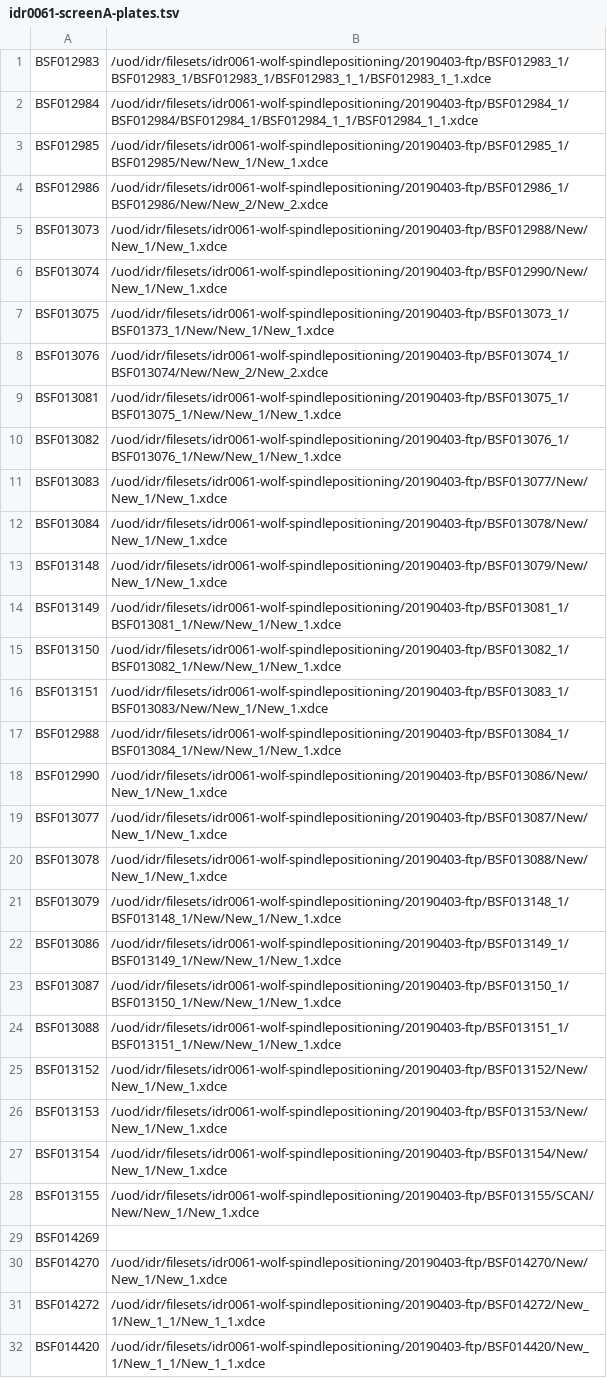
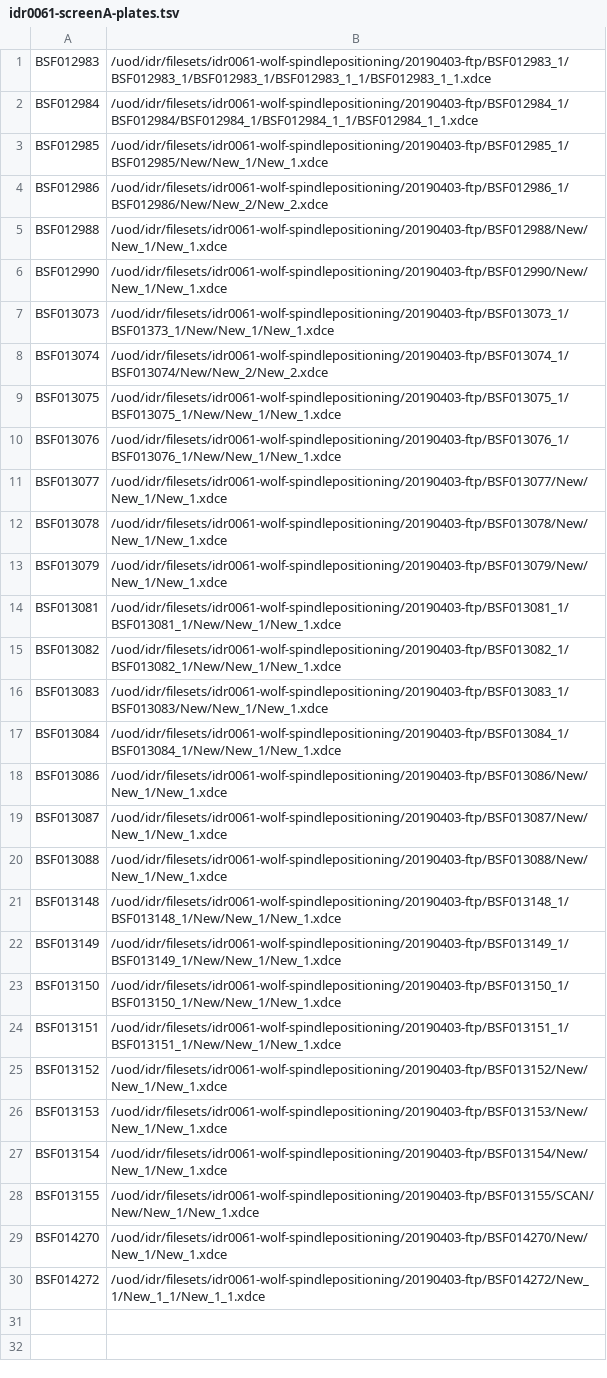
Before and after one commit to snoopycrimecop/idr0061-wolf-spindlepositioning, a TSV file: screenA/idr0061-screenA-plates.tsv, drawn as a sheet.

Commit message:
Fix plate paths

```diff
--- a/screenA/idr0061-screenA-plates.tsv
+++ b/screenA/idr0061-screenA-plates.tsv
@@ -4,22 +4,22 @@ BSF012985	/uod/idr/filesets/idr0061-wolf-spindlepositioning/20190403-ftp/BSF0129
 BSF012986	/uod/idr/filesets/idr0061-wolf-spindlepositioning/20190403-ftp/BSF012986_1/BSF012986/New/New_2/New_2.xdce
-BSF013073	/uod/idr/filesets/idr0061-wolf-spindlepositioning/20190403-ftp/BSF012988/New/New_1/New_1.xdce
-BSF013074	/uod/idr/filesets/idr0061-wolf-spindlepositioning/20190403-ftp/BSF012990/New/New_1/New_1.xdce
-BSF013075	/uod/idr/filesets/idr0061-wolf-spindlepositioning/20190403-ftp/BSF013073_1/BSF01373_1/New/New_1/New_1.xdce
-BSF013076	/uod/idr/filesets/idr0061-wolf-spindlepositioning/20190403-ftp/BSF013074_1/BSF013074/New/New_2/New_2.xdce
-BSF013081	/uod/idr/filesets/idr0061-wolf-spindlepositioning/20190403-ftp/BSF013075_1/BSF013075_1/New/New_1/New_1.xdce
-BSF013082	/uod/idr/filesets/idr0061-wolf-spindlepositioning/20190403-ftp/BSF013076_1/BSF013076_1/New/New_1/New_1.xdce
-BSF013083	/uod/idr/filesets/idr0061-wolf-spindlepositioning/20190403-ftp/BSF013077/New/New_1/New_1.xdce
-BSF013084	/uod/idr/filesets/idr0061-wolf-spindlepositioning/20190403-ftp/BSF013078/New/New_1/New_1.xdce
-BSF013148	/uod/idr/filesets/idr0061-wolf-spindlepositioning/20190403-ftp/BSF013079/New/New_1/New_1.xdce
-BSF013149	/uod/idr/filesets/idr0061-wolf-spindlepositioning/20190403-ftp/BSF013081_1/BSF013081_1/New/New_1/New_1.xdce
-BSF013150	/uod/idr/filesets/idr0061-wolf-spindlepositioning/20190403-ftp/BSF013082_1/BSF013082_1/New/New_1/New_1.xdce
-BSF013151	/uod/idr/filesets/idr0061-wolf-spindlepositioning/20190403-ftp/BSF013083_1/BSF013083/New/New_1/New_1.xdce
-BSF012988	/uod/idr/filesets/idr0061-wolf-spindlepositioning/20190403-ftp/BSF013084_1/BSF013084_1/New/New_1/New_1.xdce
-BSF012990	/uod/idr/filesets/idr0061-wolf-spindlepositioning/20190403-ftp/BSF013086/New/New_1/New_1.xdce
-BSF013077	/uod/idr/filesets/idr0061-wolf-spindlepositioning/20190403-ftp/BSF013087/New/New_1/New_1.xdce
-BSF013078	/uod/idr/filesets/idr0061-wolf-spindlepositioning/20190403-ftp/BSF013088/New/New_1/New_1.xdce
-BSF013079	/uod/idr/filesets/idr0061-wolf-spindlepositioning/20190403-ftp/BSF013148_1/BSF013148_1/New/New_1/New_1.xdce
-BSF013086	/uod/idr/filesets/idr0061-wolf-spindlepositioning/20190403-ftp/BSF013149_1/BSF013149_1/New/New_1/New_1.xdce
-BSF013087	/uod/idr/filesets/idr0061-wolf-spindlepositioning/20190403-ftp/BSF013150_1/BSF013150_1/New/New_1/New_1.xdce
-BSF013088	/uod/idr/filesets/idr0061-wolf-spindlepositioning/20190403-ftp/BSF013151_1/BSF013151_1/New/New_1/New_1.xdce
+BSF012988	/uod/idr/filesets/idr0061-wolf-spindlepositioning/20190403-ftp/BSF012988/New/New_1/New_1.xdce
+BSF012990	/uod/idr/filesets/idr0061-wolf-spindlepositioning/20190403-ftp/BSF012990/New/New_1/New_1.xdce
+BSF013073	/uod/idr/filesets/idr0061-wolf-spindlepositioning/20190403-ftp/BSF013073_1/BSF01373_1/New/New_1/New_1.xdce
+BSF013074	/uod/idr/filesets/idr0061-wolf-spindlepositioning/20190403-ftp/BSF013074_1/BSF013074/New/New_2/New_2.xdce
+BSF013075	/uod/idr/filesets/idr0061-wolf-spindlepositioning/20190403-ftp/BSF013075_1/BSF013075_1/New/New_1/New_1.xdce
+BSF013076	/uod/idr/filesets/idr0061-wolf-spindlepositioning/20190403-ftp/BSF013076_1/BSF013076_1/New/New_1/New_1.xdce
+BSF013077	/uod/idr/filesets/idr0061-wolf-spindlepositioning/20190403-ftp/BSF013077/New/New_1/New_1.xdce
+BSF013078	/uod/idr/filesets/idr0061-wolf-spindlepositioning/20190403-ftp/BSF013078/New/New_1/New_1.xdce
+BSF013079	/uod/idr/filesets/idr0061-wolf-spindlepositioning/20190403-ftp/BSF013079/New/New_1/New_1.xdce
+BSF013081	/uod/idr/filesets/idr0061-wolf-spindlepositioning/20190403-ftp/BSF013081_1/BSF013081_1/New/New_1/New_1.xdce
+BSF013082	/uod/idr/filesets/idr0061-wolf-spindlepositioning/20190403-ftp/BSF013082_1/BSF013082_1/New/New_1/New_1.xdce
+BSF013083	/uod/idr/filesets/idr0061-wolf-spindlepositioning/20190403-ftp/BSF013083_1/BSF013083/New/New_1/New_1.xdce
+BSF013084	/uod/idr/filesets/idr0061-wolf-spindlepositioning/20190403-ftp/BSF013084_1/BSF013084_1/New/New_1/New_1.xdce
+BSF013086	/uod/idr/filesets/idr0061-wolf-spindlepositioning/20190403-ftp/BSF013086/New/New_1/New_1.xdce
+BSF013087	/uod/idr/filesets/idr0061-wolf-spindlepositioning/20190403-ftp/BSF013087/New/New_1/New_1.xdce
+BSF013088	/uod/idr/filesets/idr0061-wolf-spindlepositioning/20190403-ftp/BSF013088/New/New_1/New_1.xdce
+BSF013148	/uod/idr/filesets/idr0061-wolf-spindlepositioning/20190403-ftp/BSF013148_1/BSF013148_1/New/New_1/New_1.xdce
+BSF013149	/uod/idr/filesets/idr0061-wolf-spindlepositioning/20190403-ftp/BSF013149_1/BSF013149_1/New/New_1/New_1.xdce
+BSF013150	/uod/idr/filesets/idr0061-wolf-spindlepositioning/20190403-ftp/BSF013150_1/BSF013150_1/New/New_1/New_1.xdce
+BSF013151	/uod/idr/filesets/idr0061-wolf-spindlepositioning/20190403-ftp/BSF013151_1/BSF013151_1/New/New_1/New_1.xdce
 BSF013152	/uod/idr/filesets/idr0061-wolf-spindlepositioning/20190403-ftp/BSF013152/New/New_1/New_1.xdce
@@ -28,5 +28,3 @@ BSF013154	/uod/idr/filesets/idr0061-wolf-spindlepositioning/20190403-ftp/BSF0131
 BSF013155	/uod/idr/filesets/idr0061-wolf-spindlepositioning/20190403-ftp/BSF013155/SCAN/New/New_1/New_1.xdce
-BSF014269	
 BSF014270	/uod/idr/filesets/idr0061-wolf-spindlepositioning/20190403-ftp/BSF014270/New/New_1/New_1.xdce
 BSF014272	/uod/idr/filesets/idr0061-wolf-spindlepositioning/20190403-ftp/BSF014272/New_1/New_1_1/New_1_1.xdce
-BSF014420	/uod/idr/filesets/idr0061-wolf-spindlepositioning/20190403-ftp/BSF014420/New_1/New_1_1/New_1_1.xdce
```
